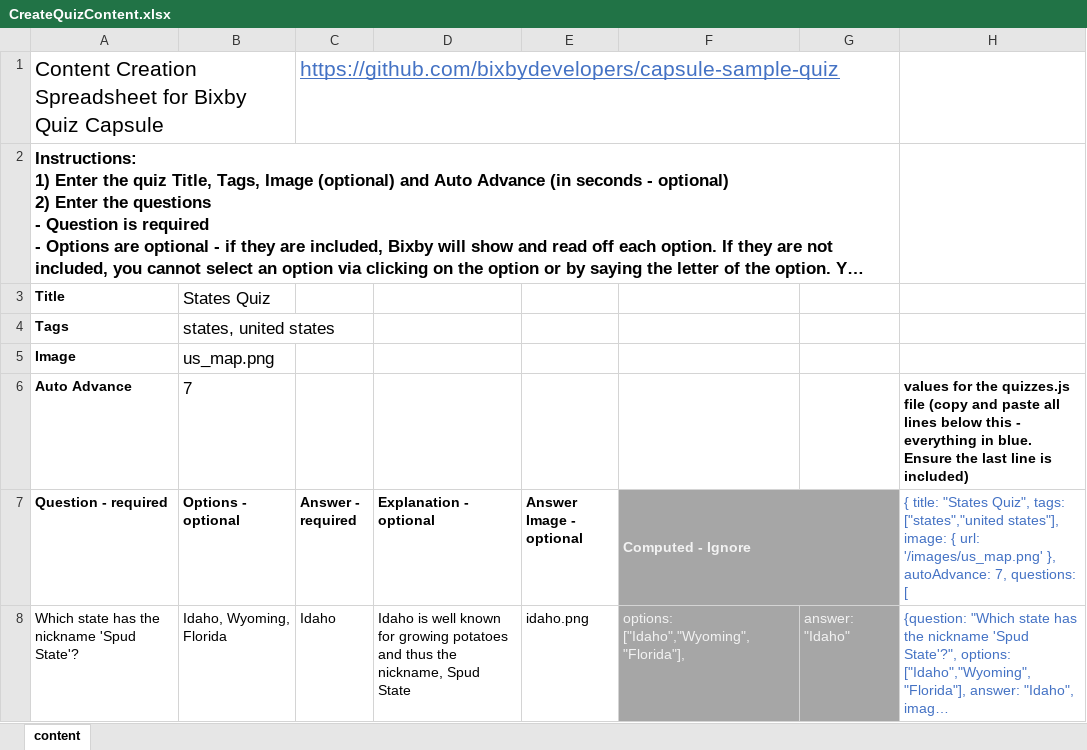
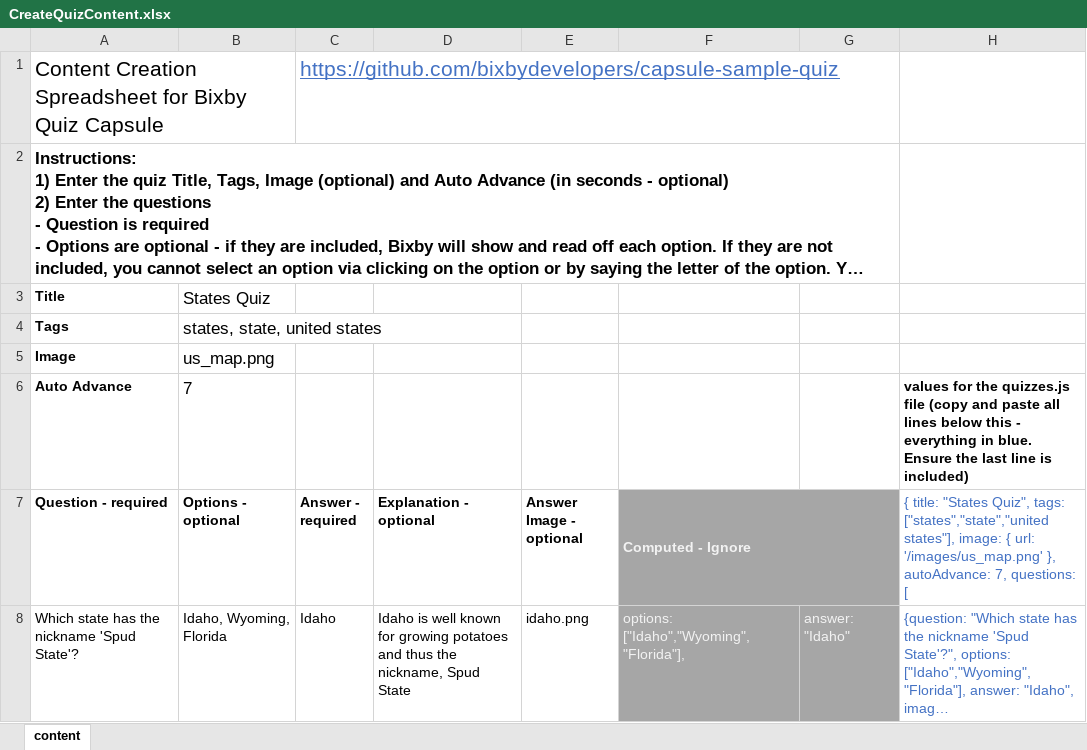
Before and after one commit to bixbydevelopers/capsule-sample-quiz, an Excel workbook: contentUtility/CreateQuizContent.xlsx, sheet content, drawn as a sheet; only a part is shown; long unchanged cells end in …; values as stored, in another font and other column widths than the file's, no borders; the diff names each change by its address in the sheet, - before the commit and + after, or states it on an @@ line.

```diff
--- a/contentUtility/CreateQuizContent.xlsx (sheet content)
+++ b/contentUtility/CreateQuizContent.xlsx (sheet content)
-B4 (Options - optional): states, united states
+B4 (Options - optional): states, state, united states
-H7: …Quiz", tags: ["states","united states"], image:…
+H7: …Quiz", tags: ["states","state","united states"], image:…
```
Also changed, not shown: 1 other file.
